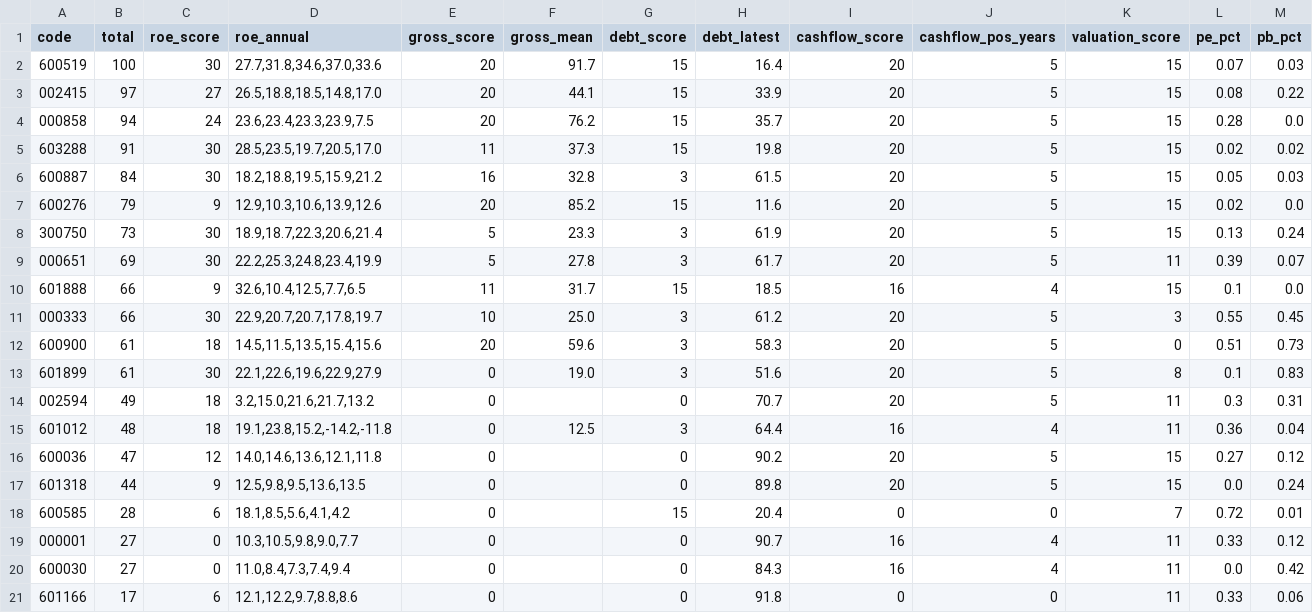
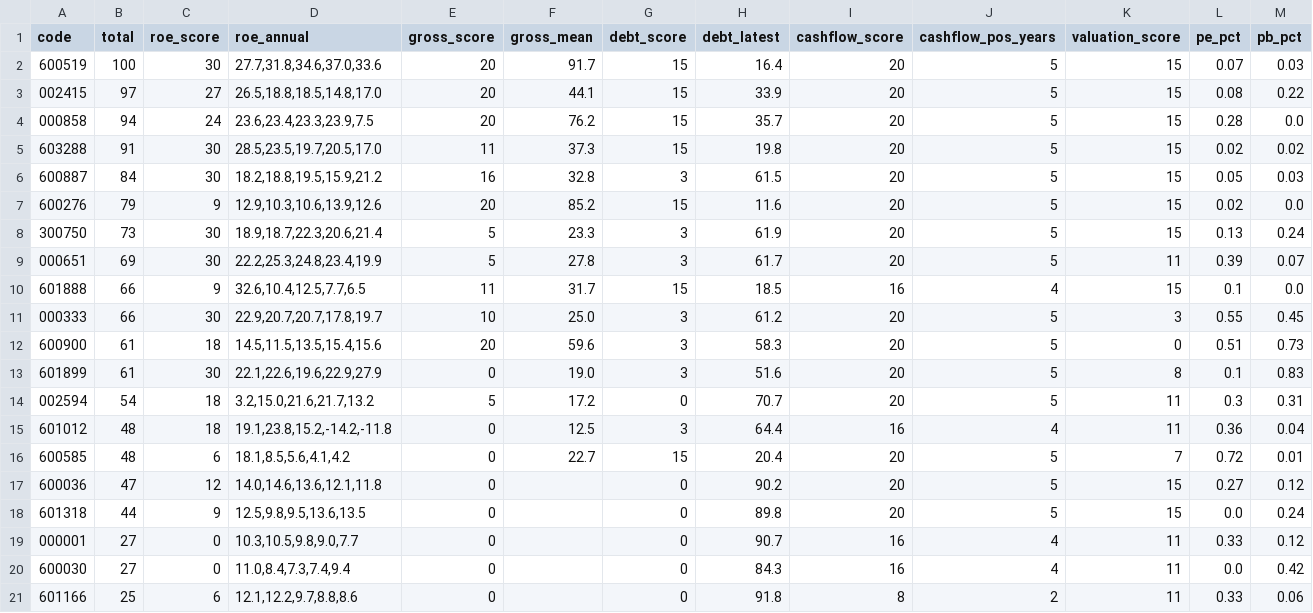
Before and after one commit to Serennity007/awesome-stock-quant-skills, a CSV file: reports/2026-08-26.csv, drawn as a sheet.

```diff
--- a/reports/2026-08-26.csv
+++ b/reports/2026-08-26.csv
@@ -13,9 +13,9 @@
 601899,61,30,"22.1,22.6,19.6,22.9,27.9",0,19.0,3,51.6,20,5,8,0.1,0.83
-002594,49,18,"3.2,15.0,21.6,21.7,13.2",0,,0,70.7,20,5,11,0.3,0.31
+002594,54,18,"3.2,15.0,21.6,21.7,13.2",5,17.2,0,70.7,20,5,11,0.3,0.31
 601012,48,18,"19.1,23.8,15.2,-14.2,-11.8",0,12.5,3,64.4,16,4,11,0.36,0.04
+600585,48,6,"18.1,8.5,5.6,4.1,4.2",0,22.7,15,20.4,20,5,7,0.72,0.01
 600036,47,12,"14.0,14.6,13.6,12.1,11.8",0,,0,90.2,20,5,15,0.27,0.12
 601318,44,9,"12.5,9.8,9.5,13.6,13.5",0,,0,89.8,20,5,15,0.0,0.24
-600585,28,6,"18.1,8.5,5.6,4.1,4.2",0,,15,20.4,0,0,7,0.72,0.01
 000001,27,0,"10.3,10.5,9.8,9.0,7.7",0,,0,90.7,16,4,11,0.33,0.12
 600030,27,0,"11.0,8.4,7.3,7.4,9.4",0,,0,84.3,16,4,11,0.0,0.42
-601166,17,6,"12.1,12.2,9.7,8.8,8.6",0,,0,91.8,0,0,11,0.33,0.06
+601166,25,6,"12.1,12.2,9.7,8.8,8.6",0,,0,91.8,8,2,11,0.33,0.06
```
Also changed, not shown: 1 other file.
